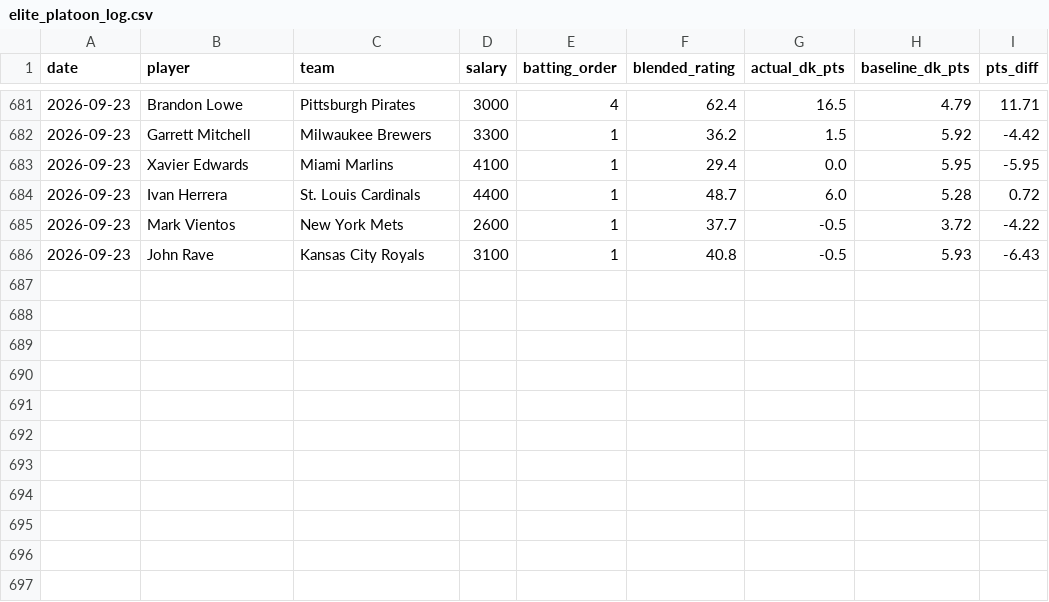
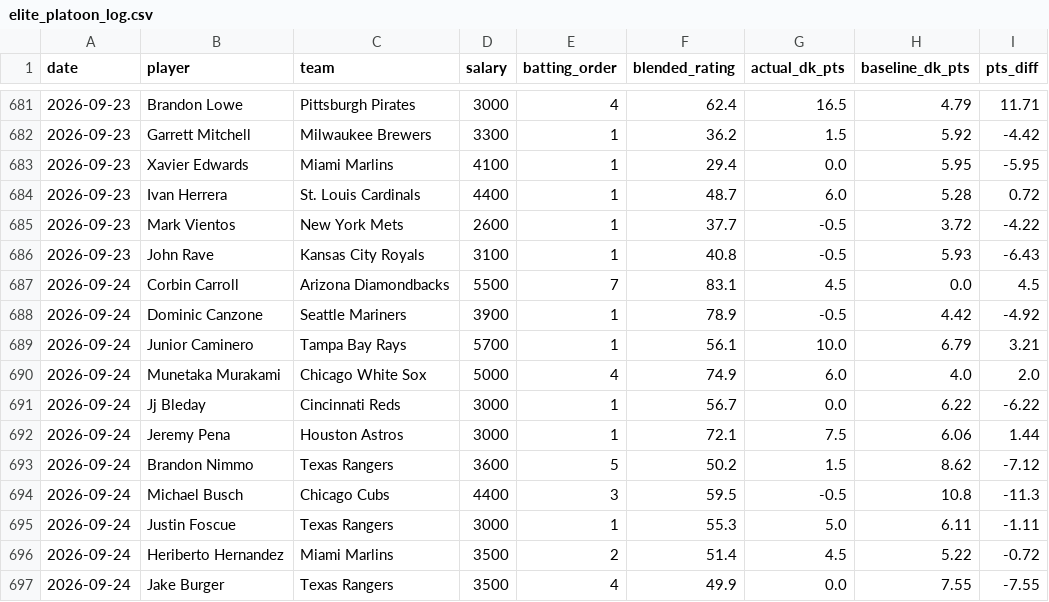
Before and after one commit to kklosowiak/MlbDFS, a CSV file: scratch/passive_tracker/signals/elite_platoon_log.csv, drawn as a sheet; only a part is shown, gaps mark what is left out; the diff names each change by its address in the sheet, - before the commit and + after, or states it on an @@ line.

```diff
--- a/scratch/passive_tracker/signals/elite_platoon_log.csv
+++ b/scratch/passive_tracker/signals/elite_platoon_log.csv
+row 687: 2026-09-24 | Corbin Carroll | Arizona Diamondbacks | 5500 | 7 | 83.1 | 4.5 | 0.0 | 4.5
+row 688: 2026-09-24 | Dominic Canzone | Seattle Mariners | 3900 | 1 | 78.9 | -0.5 | 4.42 | -4.92
+row 689: 2026-09-24 | Junior Caminero | Tampa Bay Rays | 5700 | 1 | 56.1 | 10.0 | 6.79 | 3.21
+row 690: 2026-09-24 | Munetaka Murakami | Chicago White Sox | 5000 | 4 | 74.9 | 6.0 | 4.0 | 2.0
+row 691: 2026-09-24 | Jj Bleday | Cincinnati Reds | 3000 | 1 | 56.7 | 0.0 | 6.22 | -6.22
+row 692: 2026-09-24 | Jeremy Pena | Houston Astros | 3000 | 1 | 72.1 | 7.5 | 6.06 | 1.44
+row 693: 2026-09-24 | Brandon Nimmo | Texas Rangers | 3600 | 5 | 50.2 | 1.5 | 8.62 | -7.12
+row 694: 2026-09-24 | Michael Busch | Chicago Cubs | 4400 | 3 | 59.5 | -0.5 | 10.8 | -11.3
+row 695: 2026-09-24 | Justin Foscue | Texas Rangers | 3000 | 1 | 55.3 | 5.0 | 6.11 | -1.11
+row 696: 2026-09-24 | Heriberto Hernandez | Miami Marlins | 3500 | 2 | 51.4 | 4.5 | 5.22 | -0.72
+row 697: 2026-09-24 | Jake Burger | Texas Rangers | 3500 | 4 | 49.9 | 0.0 | 7.55 | -7.55
```
Also changed, not shown: scratch/passive_tracker/signals/anti_chalk_smash_log.csv, scratch/passive_tracker/signals/hot_msmi_log.csv, 17 other files.
